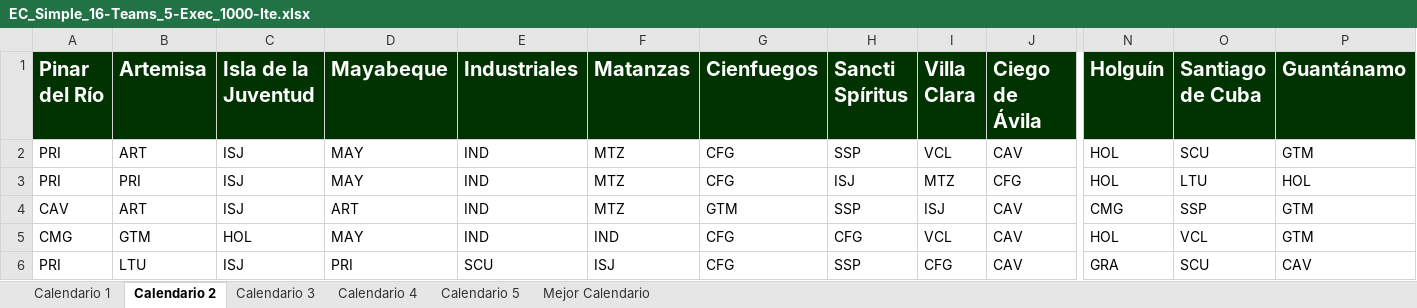
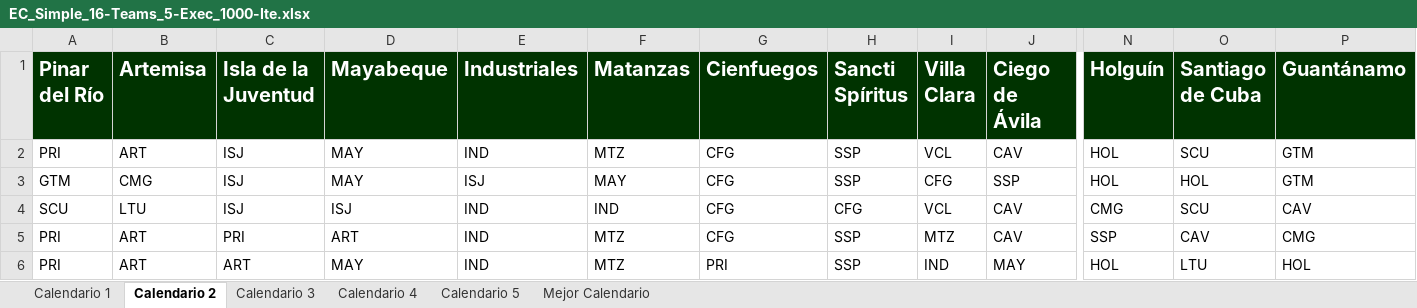
Before and after one commit to Rafa-Gayoso/SNB-Biciam, an Excel workbook: out/production/TareaBiciam/files/EC_Simple_16-Teams_5-Exec_1000-Ite.xlsx, sheet Calendario 2, drawn as a sheet; only a part is shown, gaps mark what is left out; values as stored, in another font and other column widths than the file's, no borders; removed rows and columns are numbered as before the commit, all else as after; rows hold the shown columns only; the diff covers the shown part only; the diff names each change by its address in the sheet, - before the commit and + after, or states it on an @@ line.

```diff
--- a/out/production/TareaBiciam/files/EC_Simple_16-Teams_5-Exec_1000-Ite.xlsx (sheet Calendario 2)
+++ b/out/production/TareaBiciam/files/EC_Simple_16-Teams_5-Exec_1000-Ite.xlsx (sheet Calendario 2)
+row 3: GTM | CMG | ISJ | MAY | ISJ | MAY | CFG | SSP | CFG | SSP | HOL | HOL | GTM
+row 4: SCU | LTU | ISJ | ISJ | IND | IND | CFG | CFG | VCL | CAV | CMG | SCU | CAV
-B5 (Artemisa): PRI
+B5 (Artemisa): ART
-C5 (Isla de la Juventud): ISJ
+C5 (Isla de la Juventud): PRI
-D5 (Mayabeque): MAY
+D5 (Mayabeque): ART
-H5 (Sancti Spíritus): ISJ
+H5 (Sancti Spíritus): SSP
-J5 (Ciego de Ávila): CFG
+J5 (Ciego de Ávila): CAV
-N5 (Holguín): HOL
+N5 (Holguín): SSP
-O5 (Santiago de Cuba): LTU
+O5 (Santiago de Cuba): CAV
-P5 (Guantánamo): HOL
+P5 (Guantánamo): CMG
-row 4: CAV | ART | ISJ | ART | IND | MTZ | GTM | SSP | ISJ | CAV | CMG | SSP | GTM
-row 5: CMG | GTM | HOL | MAY | IND | IND | CFG | CFG | VCL | CAV | HOL | VCL | GTM
-B6 (Artemisa): LTU
+B6 (Artemisa): ART
-C6 (Isla de la Juventud): ISJ
+C6 (Isla de la Juventud): ART
-D6 (Mayabeque): PRI
+D6 (Mayabeque): MAY
-E6 (Industriales): SCU
+E6 (Industriales): IND
-F6 (Matanzas): ISJ
+F6 (Matanzas): MTZ
-G6 (Cienfuegos): CFG
+G6 (Cienfuegos): PRI
-I6 (Villa Clara): CFG
+I6 (Villa Clara): IND
-J6 (Ciego de Ávila): CAV
+J6 (Ciego de Ávila): MAY
-N6 (Holguín): GRA
+N6 (Holguín): HOL
-O6 (Santiago de Cuba): SCU
+O6 (Santiago de Cuba): LTU
-P6 (Guantánamo): CAV
+P6 (Guantánamo): HOL
```
Also changed, not shown: 3 added rows, 3 removed rows and 1086 edited cells elsewhere in this sheet, sheet Calendario 3, sheet Calendario 1, sheet Calendario 5, sheet Calendario 4, sheet Mejor Calendario, src/files/EC_Simple_16-Teams_5-Exec_1000-Ite.xlsx, 11 other files.
